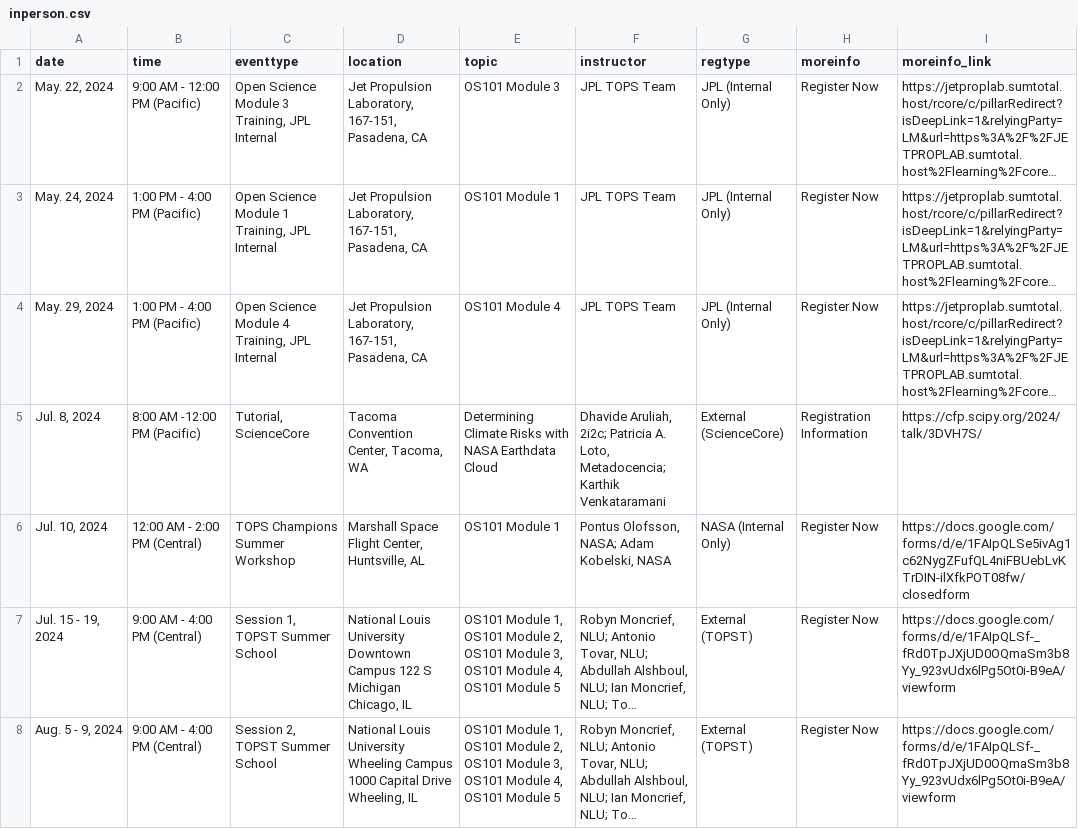
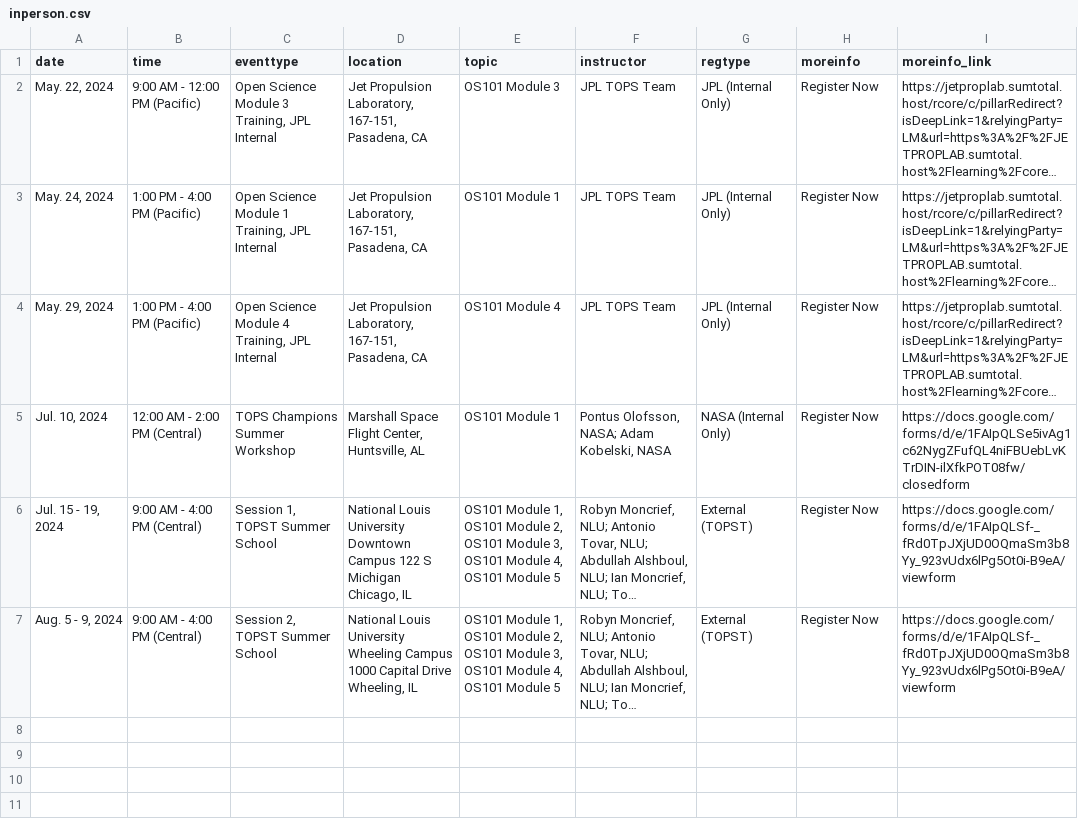
Before and after one commit to bressler1995/TOPS-Website-Front-End, a CSV file: _data/inperson.csv, drawn as a sheet; long unchanged cells end in …; the diff names each change by its address in the sheet, - before the commit and + after, or states it on an @@ line.

Commit message:
temporarily hide 2i2c metadocencia workshop
we only want to launch new marshall workshops right now

```diff
--- a/_data/inperson.csv
+++ b/_data/inperson.csv
-row 5: Jul. 8, 2024 | 8:00 AM -12:00 PM (Pacific) | Tutorial, ScienceCore | Tacoma Convention Center, Tacoma, WA | Determining Climate Risks with NASA Earthdata Cloud | Dhavide Aruliah, 2i2c; Patricia A. Loto, Metadocencia; Karthik Venkataramani | External (ScienceCore) | Registration Information | https://cfp.scipy.org/2024/talk/3DVH7S/
```
Also changed, not shown: 1 other file.
